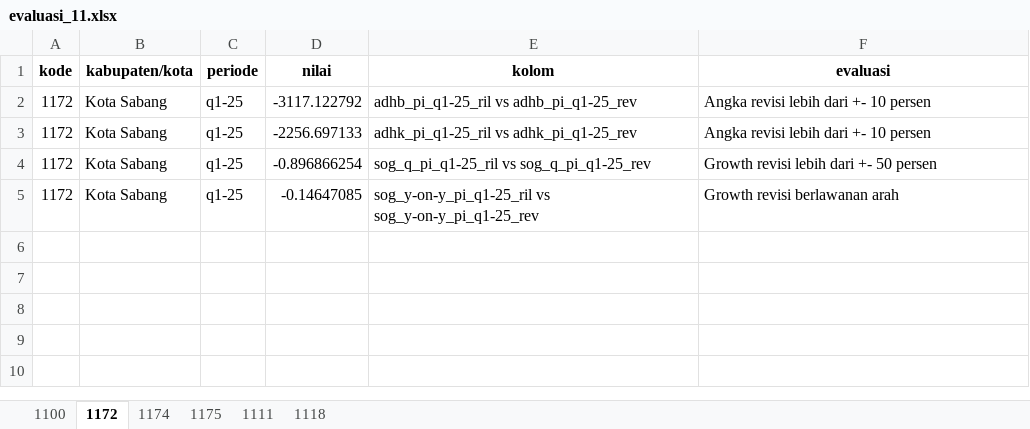
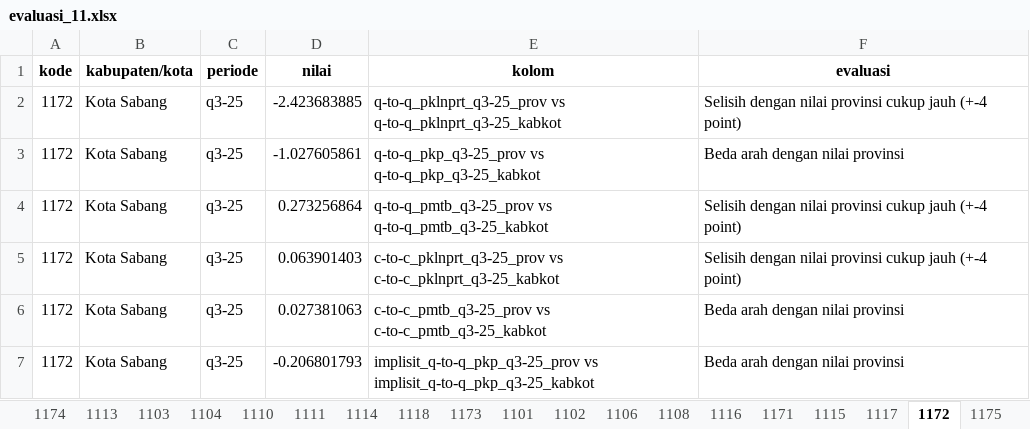
Before and after one commit to twentiecker/evaluasi_pdrb_kabkot, an Excel workbook: data/output/evaluasi_11.xlsx, sheet 1172, drawn as a sheet; values as stored, in another font and other column widths than the file's, no borders; addresses are those after the commit; the diff names each change by its address in the sheet, - before the commit and + after, or states it on an @@ line.

```diff
--- a/data/output/evaluasi_11.xlsx (sheet 1172)
+++ b/data/output/evaluasi_11.xlsx (sheet 1172)
+sheet tab: 1113
+sheet tab: 1103
+sheet tab: 1104
+sheet tab: 1110
+sheet tab: 1114
+sheet tab: 1173
+sheet tab: 1101
+sheet tab: 1102
+sheet tab: 1106
+sheet tab: 1108
+sheet tab: 1116
+sheet tab: 1171
+sheet tab: 1115
+sheet tab: 1117
@@ sheet tab order changed: 1174 | 1113 | 1103 | 1104 | 1110 | 1111 | 1114 | 1118 | 1173 | 1101 | 1102 | 1106 | 1108 | 1116 | 1171 | 1115 | 1117 | 1172 | 1175 @@
-C2:C4 (periode): q1-25
+C2:C4 (periode): q3-25
-D2 (nilai): -3117.122792
+D2 (nilai): -2.423683885
-E2 (kolom): adhb_pi_q1-25_ril vs adhb_pi_q1-25_rev
+E2 (kolom): q-to-q_pklnprt_q3-25_prov vs q-to-q_pklnprt_q3-25_kabkot
-F2 (evaluasi): Angka revisi lebih dari +- 10 persen
+F2 (evaluasi): Selisih dengan nilai provinsi cukup jauh (+-4 point)
-D3 (nilai): -2256.697133
+D3 (nilai): -1.027605861
-E3 (kolom): adhk_pi_q1-25_ril vs adhk_pi_q1-25_rev
+E3 (kolom): q-to-q_pkp_q3-25_prov vs q-to-q_pkp_q3-25_kabkot
-F3 (evaluasi): Angka revisi lebih dari +- 10 persen
+F3 (evaluasi): Beda arah dengan nilai provinsi
-D4 (nilai): -0.896866254
+D4 (nilai): 0.273256864
-E4 (kolom): sog_q_pi_q1-25_ril vs sog_q_pi_q1-25_rev
+E4 (kolom): q-to-q_pmtb_q3-25_prov vs q-to-q_pmtb_q3-25_kabkot
-F4 (evaluasi): Growth revisi lebih dari +- 50 persen
+F4 (evaluasi): Selisih dengan nilai provinsi cukup jauh (+-4 point)
+row 5: 1172 | Kota Sabang | q3-25 | 0.063901403 | c-to-c_pklnprt_q3-25_prov vs c-to-c_pklnprt_q3-25_kabkot | Selisih dengan nilai provinsi cukup jauh (+-4 point)
+row 6: 1172 | Kota Sabang | q3-25 | 0.027381063 | c-to-c_pmtb_q3-25_prov vs c-to-c_pmtb_q3-25_kabkot | Beda arah dengan nilai provinsi
-C7 (periode): q1-25
+C7 (periode): q3-25
-D7 (nilai): -0.14647085
+D7 (nilai): -0.206801793
-E7 (kolom): sog_y-on-y_pi_q1-25_ril vs sog_y-on-y_pi_q1-25_rev
+E7 (kolom): implisit_q-to-q_pkp_q3-25_prov vs implisit_q-to-q_pkp_q3-25_kabkot
-F7 (evaluasi): Growth revisi berlawanan arah
+F7 (evaluasi): Beda arah dengan nilai provinsi
```
Also changed, not shown: sheet 1100, sheet 1174, sheet 1175, sheet 1118, sheet 1111, other sheet tabs, data/output/evaluasi_12.xlsx, data/output/evaluasi_32.xlsx, 42 other files.
